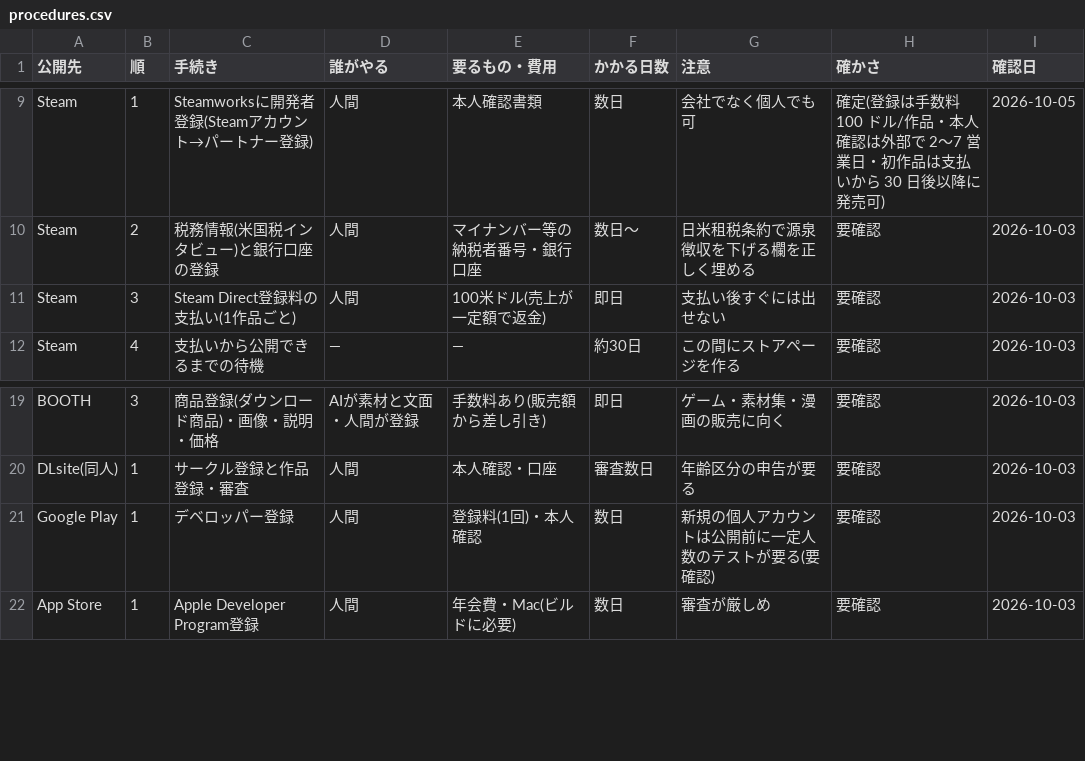
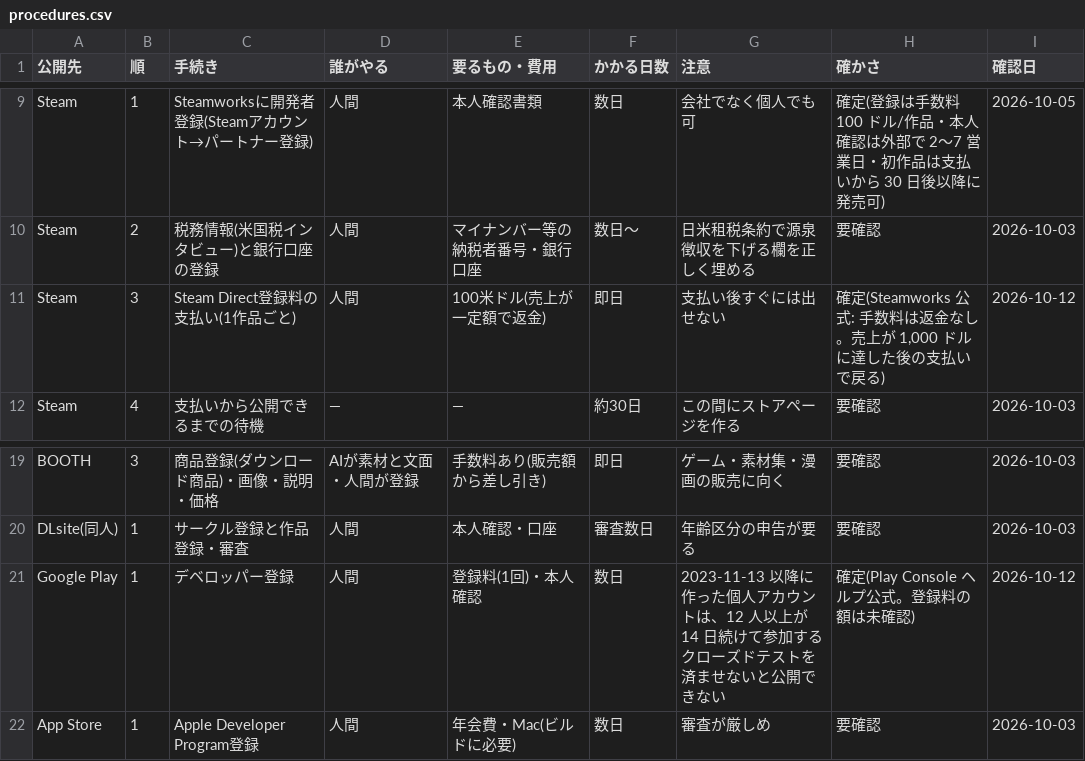
Before and after one commit to mukkii-game/Perfect_Dev_Environment, a CSV file: knowledge/tables/procedures.csv, drawn as a sheet; only a part is shown, gaps mark what is left out.

```diff
--- a/knowledge/tables/procedures.csv
+++ b/knowledge/tables/procedures.csv
@@ -10,3 +10,3 @@ Steam,1,Steamworksに開発者登録(Steamアカウント→パートナー登
 Steam,2,税務情報(米国税インタビュー)と銀行口座の登録,人間,マイナンバー等の納税者番号・銀行口座,数日〜,日米租税条約で源泉徴収を下げる欄を正しく埋める,要確認,2026-10-03
-Steam,3,Steam Direct登録料の支払い(1作品ごと),人間,100米ドル(売上が一定額で返金),即日,支払い後すぐには出せない,要確認,2026-10-03
+Steam,3,Steam Direct登録料の支払い(1作品ごと),人間,100米ドル(売上が一定額で返金),即日,支払い後すぐには出せない,"確定(Steamworks 公式: 手数料は返金なし。売上が 1,000 ドルに達した後の支払いで戻る)",2026-10-12
 Steam,4,支払いから公開できるまでの待機,—,—,約30日,この間にストアページを作る,要確認,2026-10-03
@@ -20,3 +20,3 @@ BOOTH,3,商品登録(ダウンロード商品)・画像・説明・価格,AIが
 DLsite(同人),1,サークル登録と作品登録・審査,人間,本人確認・口座,審査数日,年齢区分の申告が要る,要確認,2026-10-03
-Google Play,1,デベロッパー登録,人間,登録料(1回)・本人確認,数日,新規の個人アカウントは公開前に一定人数のテストが要る(要確認),要確認,2026-10-03
+Google Play,1,デベロッパー登録,人間,登録料(1回)・本人確認,数日,2023-11-13 以降に作った個人アカウントは、12 人以上が 14 日続けて参加するクローズドテストを済ませないと公開できない,確定(Play Console ヘルプ公式。登録料の額は未確認),2026-10-12
 App Store,1,Apple Developer Program登録,人間,年会費・Mac(ビルドに必要),数日,審査が厳しめ,要確認,2026-10-03
```
Also changed, not shown: knowledge/tables/ai.csv, knowledge/tables/assets.csv, 5 other files.
